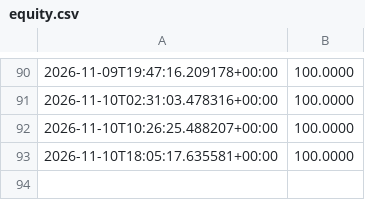
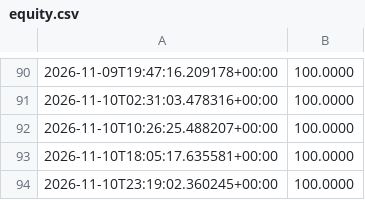
Before and after one commit to fortnite722/agent-desk, a CSV file: state/crypto/equity.csv, drawn as a sheet; only a part is shown, gaps mark what is left out.

Commit message:
crypto desk tick

```diff
--- a/state/crypto/equity.csv
+++ b/state/crypto/equity.csv
@@ -93 +93,2 @@
 2026-11-10T18:05:17.635581+00:00,100.0000
+2026-11-10T23:19:02.360245+00:00,100.0000
```
Also changed, not shown: 2 other files.
